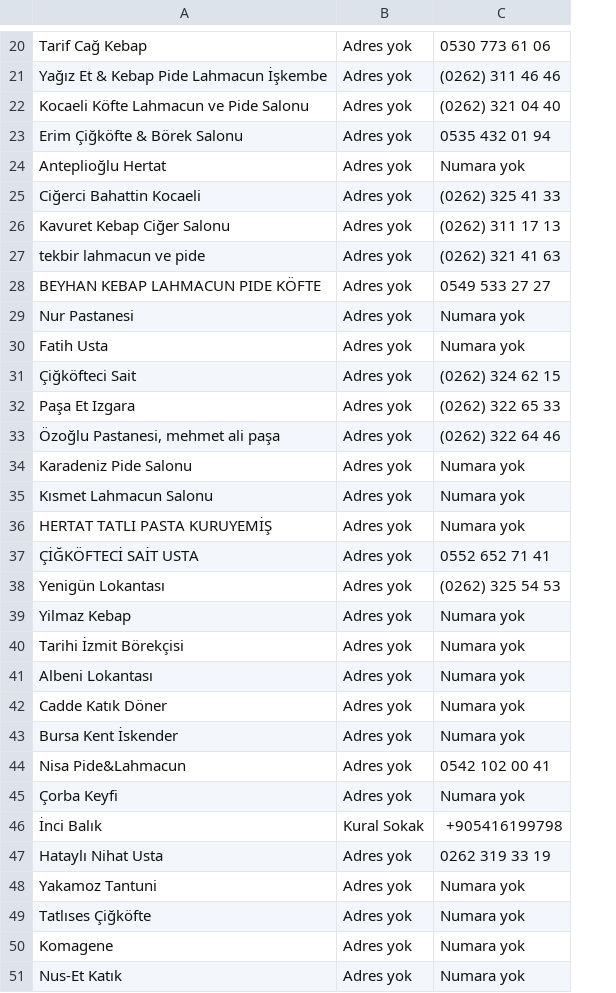
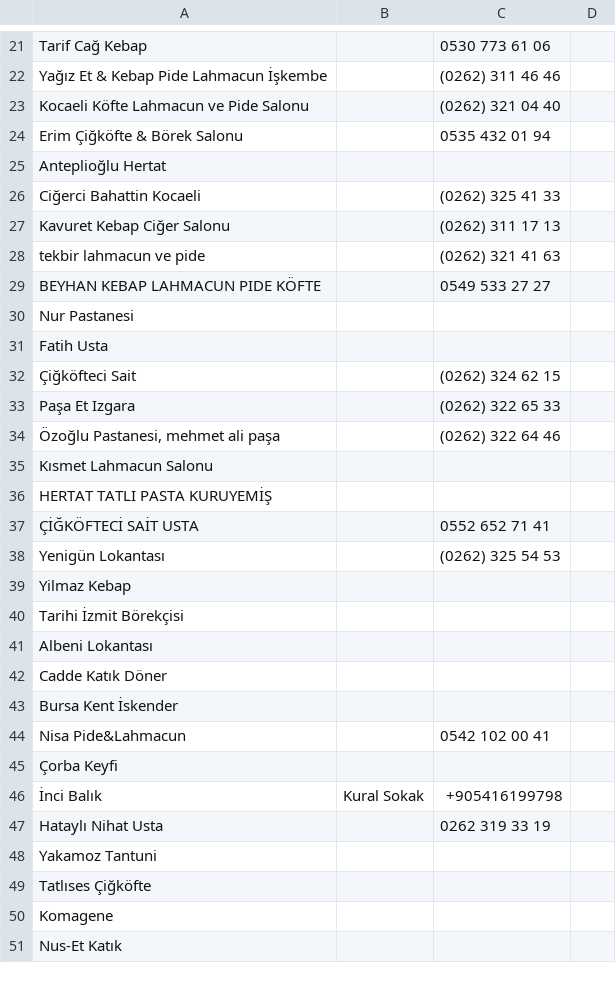
Before and after one commit to SafaSelimCakir/restoran_bulma, a CSV file: data/Kocaeli_İzmit_restoranlar.csv, drawn as a sheet; only a part is shown, gaps mark what is left out; removed rows and columns are numbered as before the commit, all else as after; the diff covers the shown part only; the diff names each change by its address in the sheet, - before the commit and + after, or states it on an @@ line.

```diff
--- a/data/Kocaeli_İzmit_restoranlar.csv
+++ b/data/Kocaeli_İzmit_restoranlar.csv
-column B, rows 20-33: all Adres yok; rows 35-51: Adres yok | Adres yok | Adres yok | Adres yok | Adres yok | Adres yok | Adres yok | Adres yok | Adres yok | Adres yok | Adres yok | Kural Sokak | Adres yok | Adres yok | Adres yok | Adres yok | Adres yok
+column B, row 46: Kural Sokak
+column D, empty
-C25: Numara yok
+C25: (empty)
-C30:C31: Numara yok
+C30:C31: (empty)
-row 34: Karadeniz Pide Salonu | Adres yok | Numara yok
-C35:C36: Numara yok
+C35:C36: (empty)
-C39:C43: Numara yok
+C39:C43: (empty)
-C45: Numara yok
+C45: (empty)
-C48:C51: Numara yok
+C48:C51: (empty)
```
Also changed, not shown: 1 added row, 27 removed rows, 2 moved rows and 79 edited cells elsewhere in this file, web_scraper/scripts/Kocaeli_Başiskele_restoranlar.csv, web_scraper/scripts/İstanbul_Kadıköy_restoranlar.csv, 9 other files.
